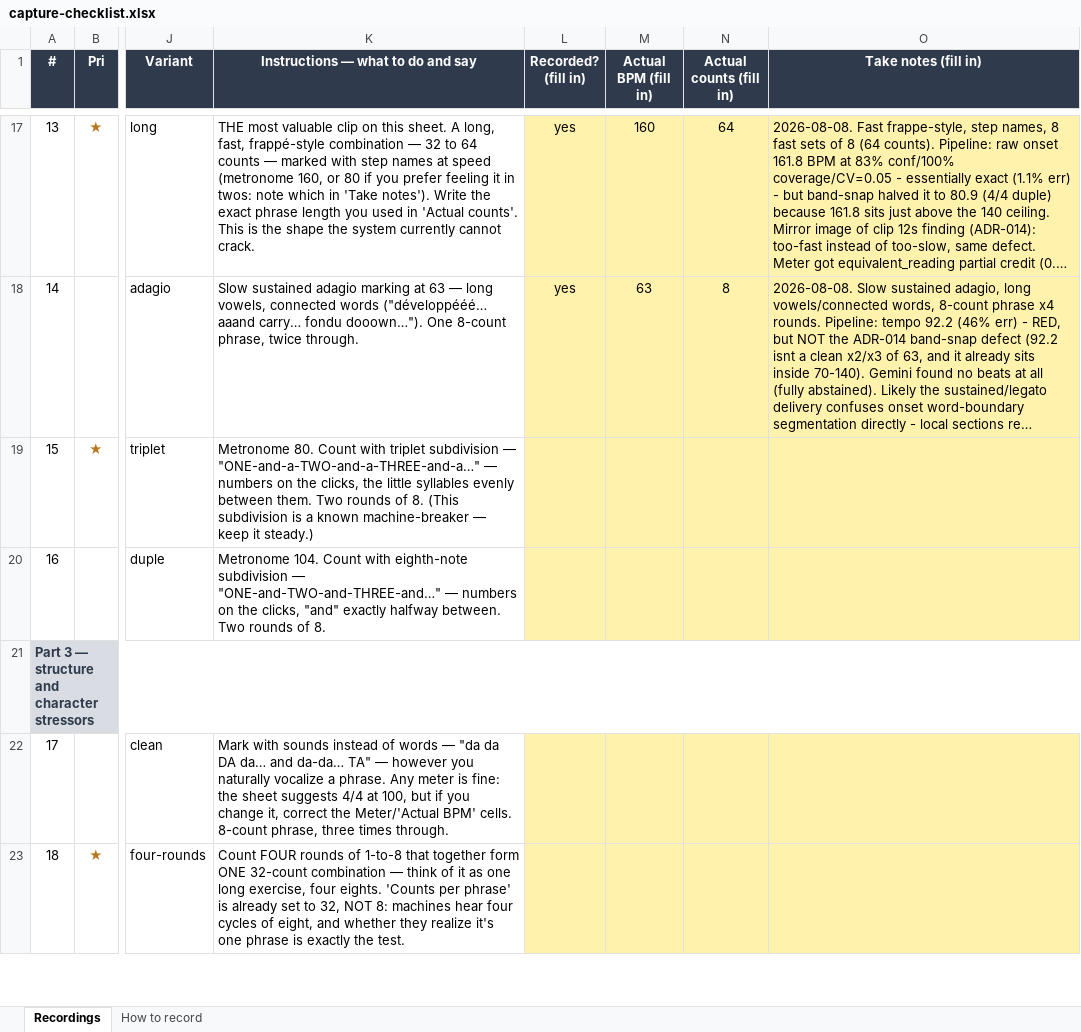
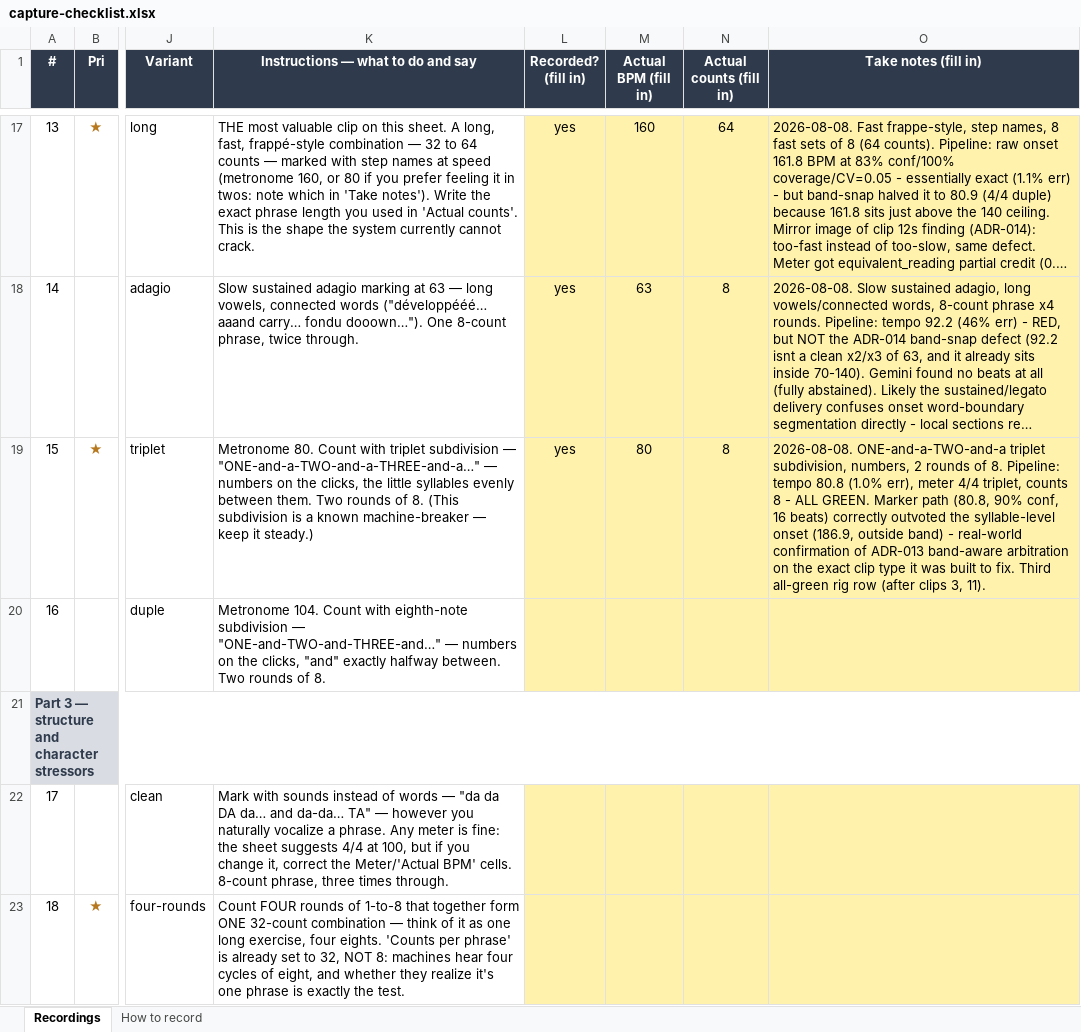
Before and after one commit to ben-juodvalkis/musical-perception, an Excel workbook: docs/evals/capture-checklist.xlsx, sheet Recordings, drawn as a sheet; only a part is shown, gaps mark what is left out; long unchanged cells end in …; values as stored, in another font and other column widths than the file's, no borders; the diff names each change by its address in the sheet, - before the commit and + after, or states it on an @@ line.

Commit message:
feat: rig clip 15 (triplet subdivision, 4/4 @80) — all-green, ADR-013 confirmed
Metronome 80 confirmed, "ONE-and-a-TWO-and-a" triplet subdivision on
numbers, 2 rounds of 8 — the real-world counterpart to the tier-0
synthetic triplet case ADR-013 fixed.

Tempo (1.0% err), meter (4/4 triplet), and counts (8) all correct. The
marker-based tempo (80.8, 90% confidence) correctly outvoted the
syllable-level onset reading (186.9, outside the beat band) — exactly
the band-aware arbitration mechanism ADR-013 introduced, now confirmed
on real human speech. Third all-green rig row after clips 3 and 11.

```diff
--- a/docs/evals/capture-checklist.xlsx (sheet Recordings)
+++ b/docs/evals/capture-checklist.xlsx (sheet Recordings)
-L19 (Recorded? (fill in)): (empty)
+L19 (Recorded? (fill in)): yes
-M19 (Actual BPM (fill in)): (empty)
+M19 (Actual BPM (fill in)): 80
-N19 (Actual counts (fill in)): (empty)
+N19 (Actual counts (fill in)): 8
-O19 (Take notes (fill in)): (empty)
+O19 (Take notes (fill in)): 2026-08-08. ONE-and-a-TWO-and-a triplet subdivision, numbers, 2 rounds of 8. Pipeline: tempo 80.8 (1.0% err), meter 4/4 triplet, counts 8 - ALL GREEN. Marker path (80.8, 90% conf, 16 beats) correctly outvoted the syllable-level onset (186.9, outside band) - real-world confirmation of ADR-013 band-aware arbitration on the exact clip type it was built to fix. Third all-green rig row (after clips 3, 11).
```
Also changed, not shown: 6 other files.
